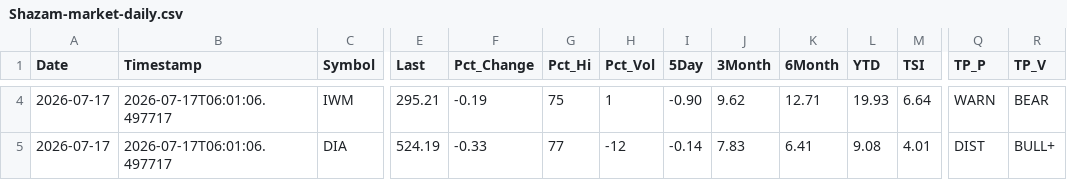
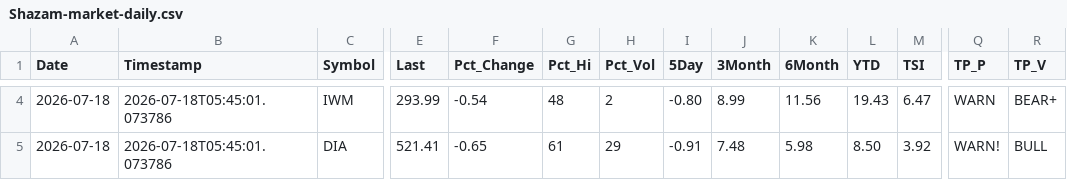
Before and after one commit to blumenty/stock-data-automation, a CSV file: data/Shazam-market-daily.csv, drawn as a sheet; only a part is shown, gaps mark what is left out; the diff covers the shown part only; the diff names each change by its address in the sheet, - before the commit and + after, or states it on an @@ line.

```diff
--- a/data/Shazam-market-daily.csv
+++ b/data/Shazam-market-daily.csv
-A4:A5 (Date): 2026-07-17
+A4:A5 (Date): 2026-07-18
-B4:B5 (Timestamp): 2026-07-17T06:01:06.497717
+B4:B5 (Timestamp): 2026-07-18T05:45:01.073786
-E4 (Last): 295.21
+E4 (Last): 293.99
-F4 (Pct_Change): -0.19
+F4 (Pct_Change): -0.54
-G4 (Pct_Hi): 75
+G4 (Pct_Hi): 48
-H4 (Pct_Vol): 1
+H4 (Pct_Vol): 2
-I4 (5Day): -0.90
+I4 (5Day): -0.80
-J4 (3Month): 9.62
+J4 (3Month): 8.99
-K4 (6Month): 12.71
+K4 (6Month): 11.56
-L4 (YTD): 19.93
+L4 (YTD): 19.43
-M4 (TSI): 6.64
+M4 (TSI): 6.47
-R4 (TP_V): BEAR
+R4 (TP_V): BEAR+
-E5 (Last): 524.19
+E5 (Last): 521.41
-F5 (Pct_Change): -0.33
+F5 (Pct_Change): -0.65
-G5 (Pct_Hi): 77
+G5 (Pct_Hi): 61
-H5 (Pct_Vol): -12
+H5 (Pct_Vol): 29
-I5 (5Day): -0.14
+I5 (5Day): -0.91
-J5 (3Month): 7.83
+J5 (3Month): 7.48
-K5 (6Month): 6.41
+K5 (6Month): 5.98
-L5 (YTD): 9.08
+L5 (YTD): 8.50
-M5 (TSI): 4.01
+M5 (TSI): 3.92
-Q5 (TP_P): DIST
+Q5 (TP_P): WARN!
-R5 (TP_V): BULL+
+R5 (TP_V): BULL
```
Also changed, not shown: 40 edited cells elsewhere in this file, data/shazam-tsi-history.csv, 4 other files.
